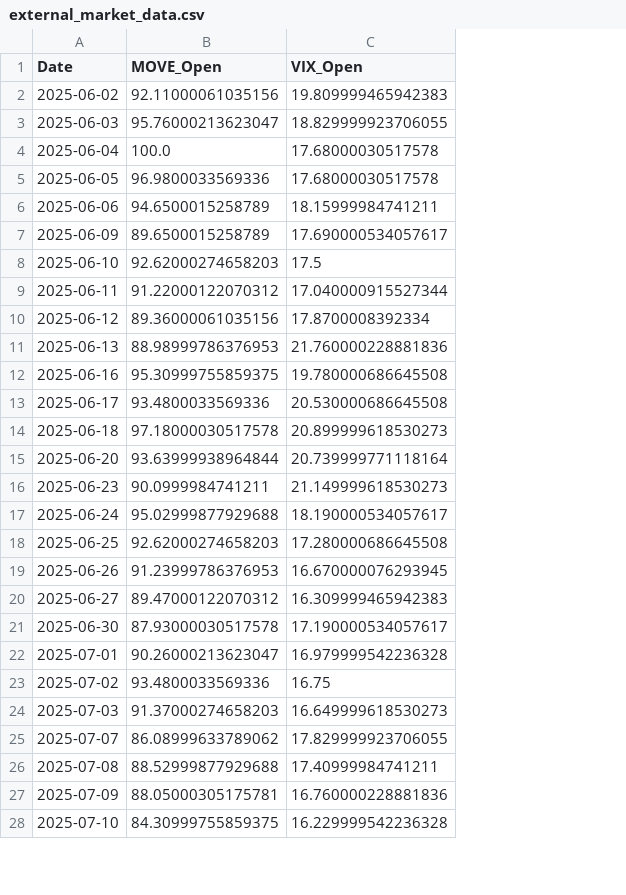
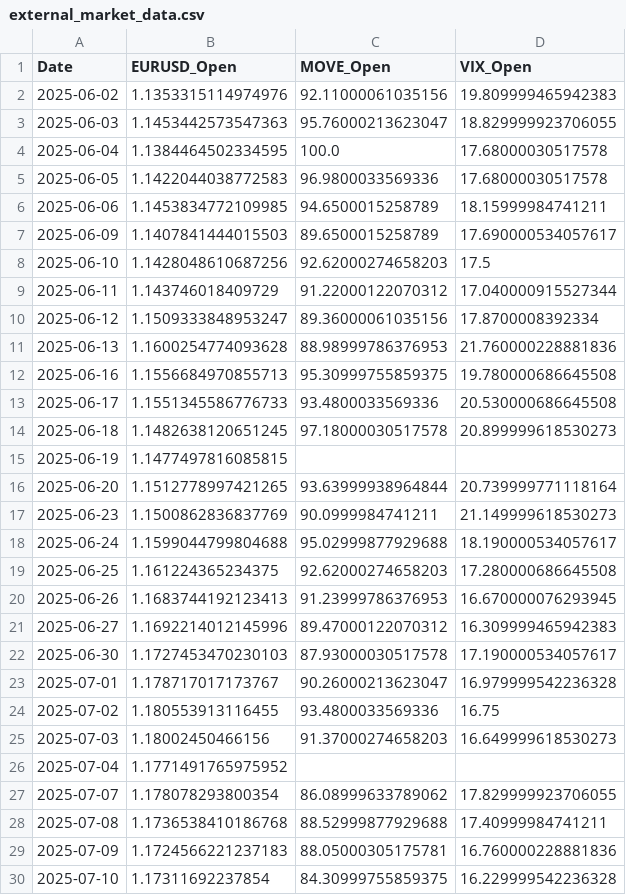
Before and after one commit to skyi28/Calibration-of-GSR-Models-using-Neural-Networks, a CSV file: data/EXTERNAL/external_market_data.csv, drawn as a sheet; only a part is shown; the diff names each change by its address in the sheet, - before the commit and + after, or states it on an @@ line.

```diff
--- a/data/EXTERNAL/external_market_data.csv
+++ b/data/EXTERNAL/external_market_data.csv
+column B (EURUSD_Open), rows 2-14: 1.1353315114974976 | 1.1453442573547363 | 1.1384464502334595 | 1.1422044038772583 | 1.1453834772109985 | 1.1407841444015503 | 1.1428048610687256 | 1.143746018409729 | 1.1509333848953247 | 1.1600254774093628 | 1.1556684970855713 | 1.1551345586776733 | 1.1482638120651245; rows 16-25: 1.1512778997421265 | 1.1500862836837769 | 1.1599044799804688 | 1.161224365234375 | 1.1683744192123413 | 1.1692214012145996 | 1.1727453470230103 | 1.178717017173767 | 1.180553913116455 | 1.18002450466156; rows 27-30: 1.178078293800354 | 1.1736538410186768 | 1.1724566221237183 | 1.17311692237854
+row 15: 2025-06-19 | 1.1477497816085815
+row 26: 2025-07-04 | 1.1771491765975952
```
Also changed, not shown: 1 other file.
